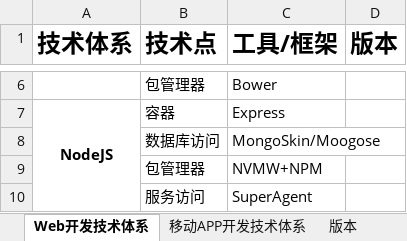
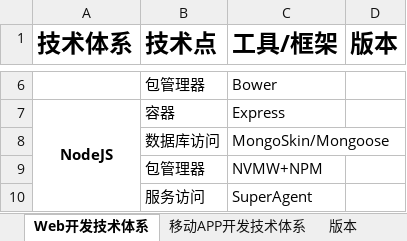
Before and after one commit to ReganHe/MyDocuments, an Excel workbook: React+Node技术体系.xlsx, sheet Web开发技术体系, drawn as a sheet; only a part is shown, gaps mark what is left out; values as stored, in another font and other column widths than the file's, no borders; the diff names each change by its address in the sheet, - before the commit and + after, or states it on an @@ line.

```diff
--- a/React+Node技术体系.xlsx (sheet Web开发技术体系)
+++ b/React+Node技术体系.xlsx (sheet Web开发技术体系)
-C8 (工具/框架): MongoSkin/Moogose
+C8 (工具/框架): MongoSkin/Mongoose
```
Also changed, not shown: 1 other file.
